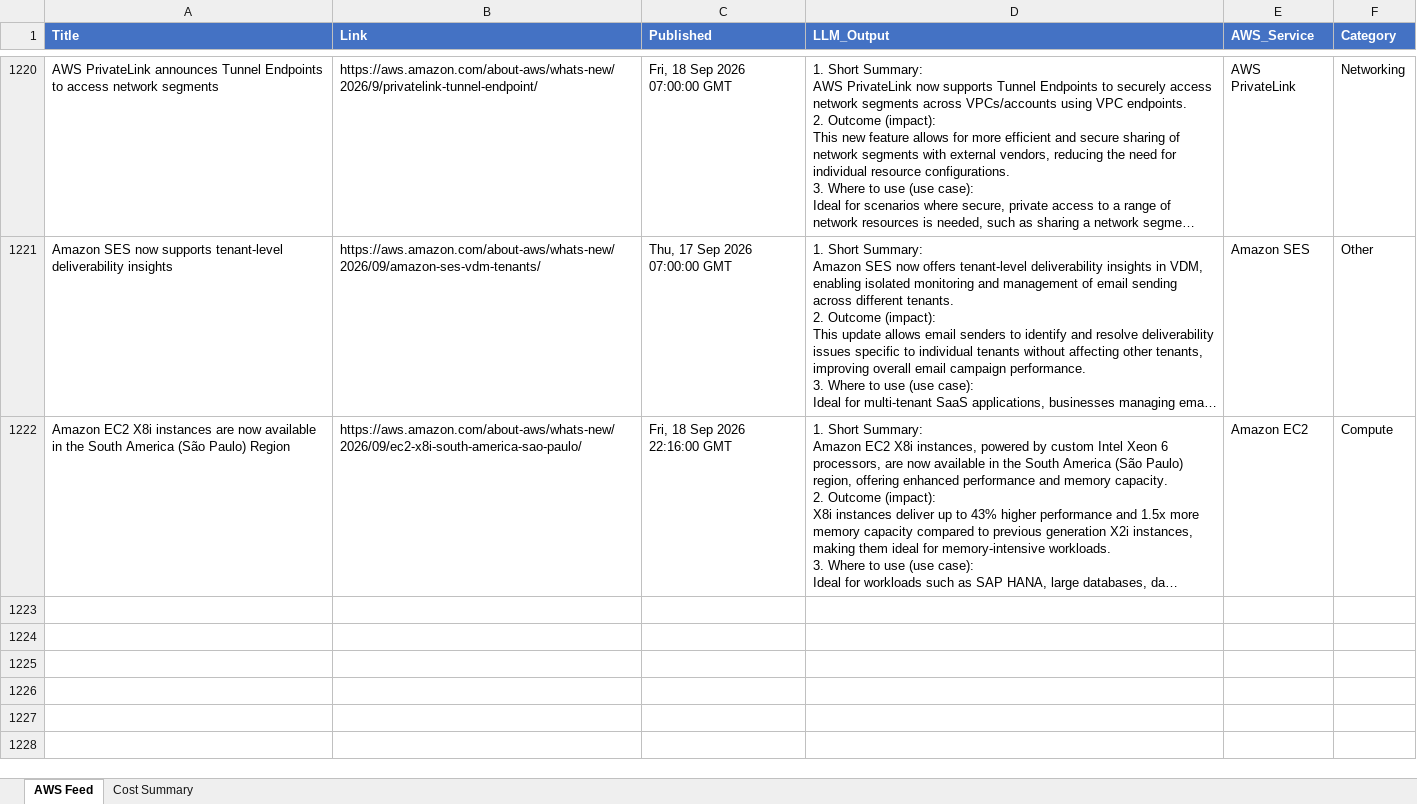
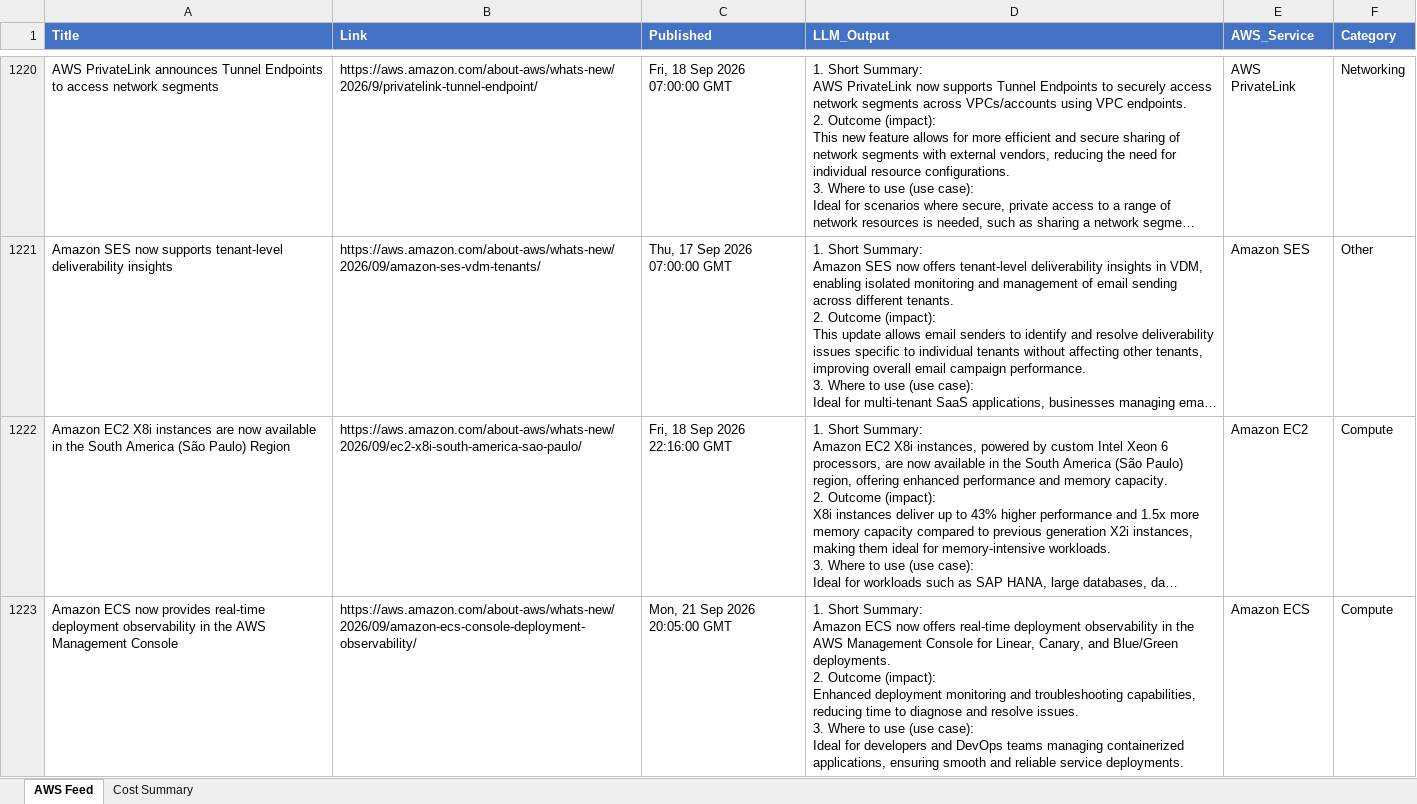
Before and after one commit to TarunAngalakuduru/whats-new-in-aws, an Excel workbook: aws_feed_master.xlsx, sheet AWS Feed, drawn as a sheet; only a part is shown, gaps mark what is left out; long unchanged cells end in …; values as stored, in another font and other column widths than the file's, no borders; ↵ is a line break in a cell; the diff covers the shown part only; the diff names each change by its address in the sheet, - before the commit and + after, or states it on an @@ line.

```diff
--- a/aws_feed_master.xlsx (sheet AWS Feed)
+++ b/aws_feed_master.xlsx (sheet AWS Feed)
+row 1223: Amazon ECS now provides real-time deployment observability in the AWS Management Console | https://aws.amazon.com/about-aws/whats-new/2026/09/amazon-ecs-console-deployment-observability/ | Mon, 21 Sep 2026 20:05:00 GMT | 1. Short Summary: ↵ Amazon ECS now offers real-time deployment observability in the AWS Management Console for Linear, Canary, and Blue/Green deployments. ↵ 2. Outcome (impact): ↵ Enhanced deployment monitoring and troubleshooting capabilities, reducing time to diagnose and resolve issues. ↵ 3. Where to use (use case): ↵ Ideal for developers and DevOps teams managing containerized applications, ensuring smooth and reliable service deployments. | Amazon ECS | Compute
```
Also changed, not shown: 2 added rows elsewhere in this sheet, sheet Cost Summary.
